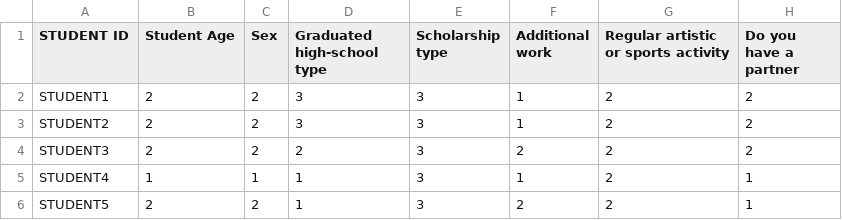
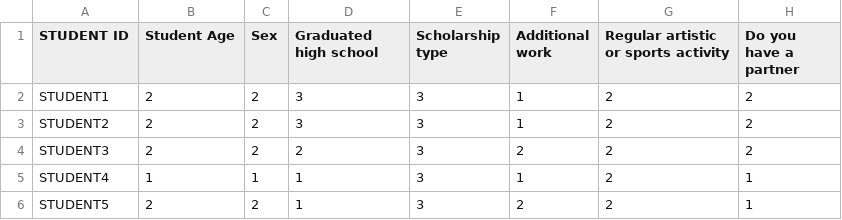
Before and after one commit to ericlove02/StudySense, a CSV file: server/studentData.csv, drawn as a sheet; only a part is shown; the diff names each change by its address in the sheet, - before the commit and + after, or states it on an @@ line.

```diff
--- a/server/studentData.csv
+++ b/server/studentData.csv
-D1: Graduated high-school type
+D1: Graduated high school
```
Also changed, not shown: 1 other file.
